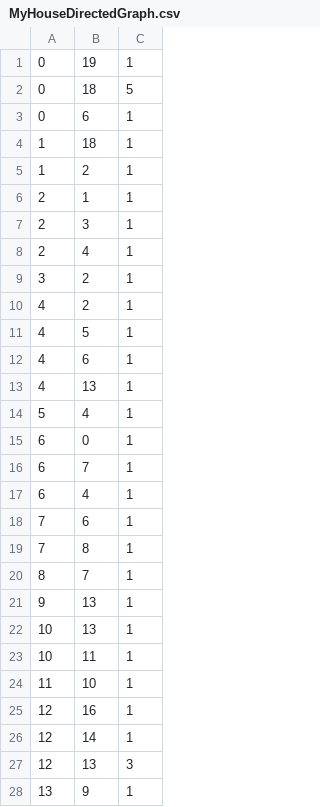
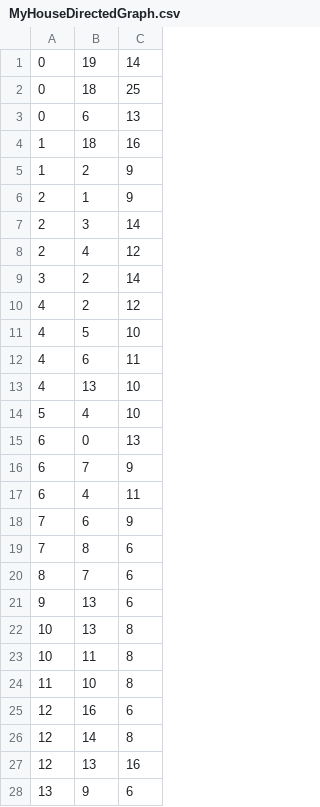
Before and after one commit to LuisGarciaRemes/GameAI, a CSV file: of_v0.11.0_vs2017_release/apps/myApps/GameAIAssignments/DirectedGraphs/MyHouseDirectedGraph.csv, drawn as a sheet; only a part is shown; the diff covers the shown part only.

Commit message:
Update MyHouseDirectedGraph.csv
changed values of my graph with measured estimates on distance between the centers of each node in my house

```diff
--- a/of_v0.11.0_vs2017_release/apps/myApps/GameAIAssignments/DirectedGraphs/MyHouseDirectedGraph.csv
+++ b/of_v0.11.0_vs2017_release/apps/myApps/GameAIAssignments/DirectedGraphs/MyHouseDirectedGraph.csv
@@ -1,28 +1,28 @@
-0,19,1
-0,18,5
-0,6,1
-1,18,1
-1,2,1
-2,1,1
-2,3,1
-2,4,1
-3,2,1
-4,2,1
-4,5,1
-4,6,1
-4,13,1
-5,4,1
-6,0,1
-6,7,1
-6,4,1
-7,6,1
-7,8,1
-8,7,1
-9,13,1
-10,13,1
-10,11,1
-11,10,1
-12,16,1
-12,14,1
-12,13,3
-13,9,1
+0,19,14
+0,18,25
+0,6,13
+1,18,16
+1,2,9
+2,1,9
+2,3,14
+2,4,12
+3,2,14
+4,2,12
+4,5,10
+4,6,11
+4,13,10
+5,4,10
+6,0,13
+6,7,9
+6,4,11
+7,6,9
+7,8,6
+8,7,6
+9,13,6
+10,13,8
+10,11,8
+11,10,8
+12,16,6
+12,14,8
+12,13,16
+13,9,6
```
Also changed, not shown: 12 edited cells elsewhere in this file.
